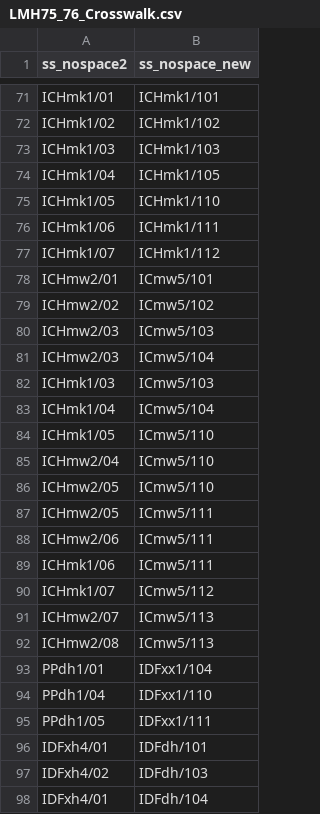
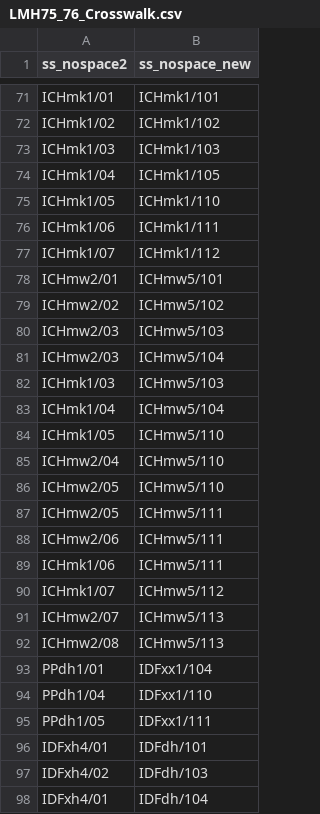
Before and after one commit to bcgov/SS_quantSppFeas, a CSV file: data/LMH75_76_Crosswalk.csv, drawn as a sheet; only a part is shown, gaps mark what is left out.

Commit message:
add crosswalks

```diff
--- a/data/LMH75_76_Crosswalk.csv
+++ b/data/LMH75_76_Crosswalk.csv
@@ -77,17 +77,17 @@ ICHmk1/06,ICHmk1/111
 ICHmk1/07,ICHmk1/112
-ICHmw2/01,ICmw5/101
-ICHmw2/02,ICmw5/102
-ICHmw2/03,ICmw5/103
-ICHmw2/03,ICmw5/104
-ICHmk1/03,ICmw5/103
-ICHmk1/04,ICmw5/104
-ICHmk1/05,ICmw5/110
-ICHmw2/04,ICmw5/110
-ICHmw2/05,ICmw5/110
-ICHmw2/05,ICmw5/111
-ICHmw2/06,ICmw5/111
-ICHmk1/06,ICmw5/111
-ICHmk1/07,ICmw5/112
-ICHmw2/07,ICmw5/113
-ICHmw2/08,ICmw5/113
+ICHmw2/01,ICHmw5/101
+ICHmw2/02,ICHmw5/102
+ICHmw2/03,ICHmw5/103
+ICHmw2/03,ICHmw5/104
+ICHmk1/03,ICHmw5/103
+ICHmk1/04,ICHmw5/104
+ICHmk1/05,ICHmw5/110
+ICHmw2/04,ICHmw5/110
+ICHmw2/05,ICHmw5/110
+ICHmw2/05,ICHmw5/111
+ICHmw2/06,ICHmw5/111
+ICHmk1/06,ICHmw5/111
+ICHmk1/07,ICHmw5/112
+ICHmw2/07,ICHmw5/113
+ICHmw2/08,ICHmw5/113
 PPdh1/01,IDFxx1/104
```
Also changed, not shown: 2 other files.
